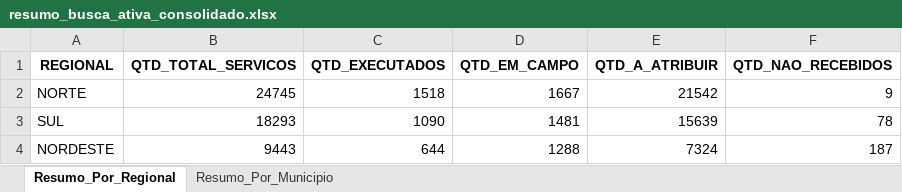
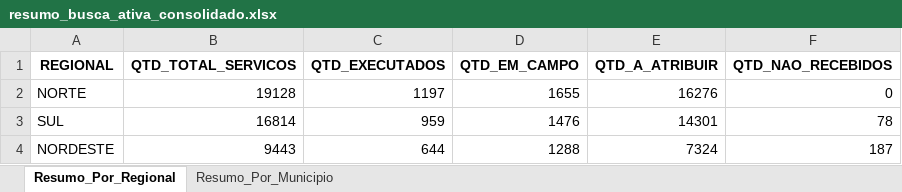
Before and after one commit to Pliniomr20/Busca-Ativa, an Excel workbook: resumo_busca_ativa_consolidado.xlsx, sheet Resumo_Por_Regional, drawn as a sheet; values as stored, in another font and other column widths than the file's, no borders; the diff names each change by its address in the sheet, - before the commit and + after, or states it on an @@ line.

```diff
--- a/resumo_busca_ativa_consolidado.xlsx (sheet Resumo_Por_Regional)
+++ b/resumo_busca_ativa_consolidado.xlsx (sheet Resumo_Por_Regional)
-B2 (QTD_TOTAL_SERVICOS): 24745
+B2 (QTD_TOTAL_SERVICOS): 19128
-C2 (QTD_EXECUTADOS): 1518
+C2 (QTD_EXECUTADOS): 1197
-D2 (QTD_EM_CAMPO): 1667
+D2 (QTD_EM_CAMPO): 1655
-E2 (QTD_A_ATRIBUIR): 21542
+E2 (QTD_A_ATRIBUIR): 16276
-F2 (QTD_NAO_RECEBIDOS): 9
+F2 (QTD_NAO_RECEBIDOS): 0
-B3 (QTD_TOTAL_SERVICOS): 18293
+B3 (QTD_TOTAL_SERVICOS): 16814
-C3 (QTD_EXECUTADOS): 1090
+C3 (QTD_EXECUTADOS): 959
-D3 (QTD_EM_CAMPO): 1481
+D3 (QTD_EM_CAMPO): 1476
-E3 (QTD_A_ATRIBUIR): 15639
+E3 (QTD_A_ATRIBUIR): 14301
```
Also changed, not shown: sheet Resumo_Por_Municipio.
